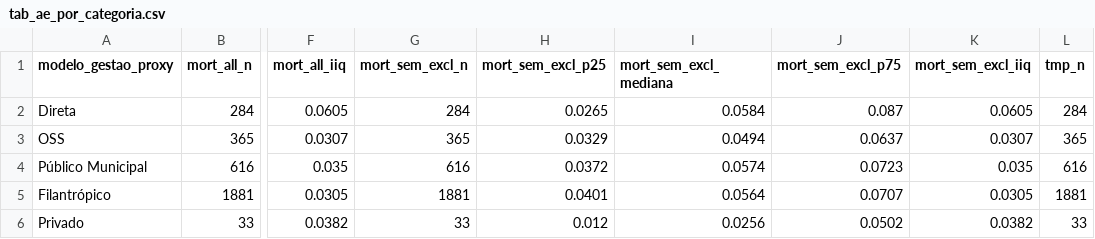
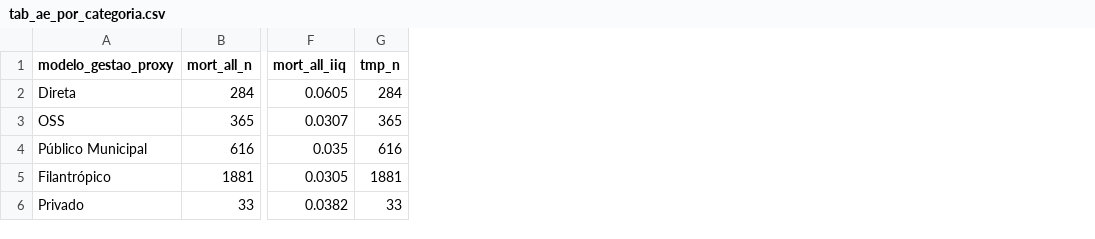
Before and after one commit to JoaoEPGarcia/gestao-hospitalar-sus-sp, a CSV file: analises/tabelas/tab_ae_por_categoria.csv, drawn as a sheet; only a part is shown, gaps mark what is left out; the diff names each change by its address in the sheet, - before the commit and + after, or states it on an @@ line.

```diff
--- a/analises/tabelas/tab_ae_por_categoria.csv
+++ b/analises/tabelas/tab_ae_por_categoria.csv
-column G (mort_sem_excl_n), rows 2-6: 284 | 365 | 616 | 1881 | 33
-column H (mort_sem_excl_p25), rows 2-6: 0.0265 | 0.0329 | 0.0372 | 0.0401 | 0.012
-column I (mort_sem_excl_mediana), rows 2-6: 0.0584 | 0.0494 | 0.0574 | 0.0564 | 0.0256
-column J (mort_sem_excl_p75), rows 2-6: 0.087 | 0.0637 | 0.0723 | 0.0707 | 0.0502
-column K (mort_sem_excl_iiq), rows 2-6: 0.0605 | 0.0307 | 0.035 | 0.0305 | 0.0382
```
Also changed, not shown: analises/tabelas/tab_ae_conversores_pre_pos.csv, analises/tabelas/tab_ae_mediana_ano.csv, 23 other files.
